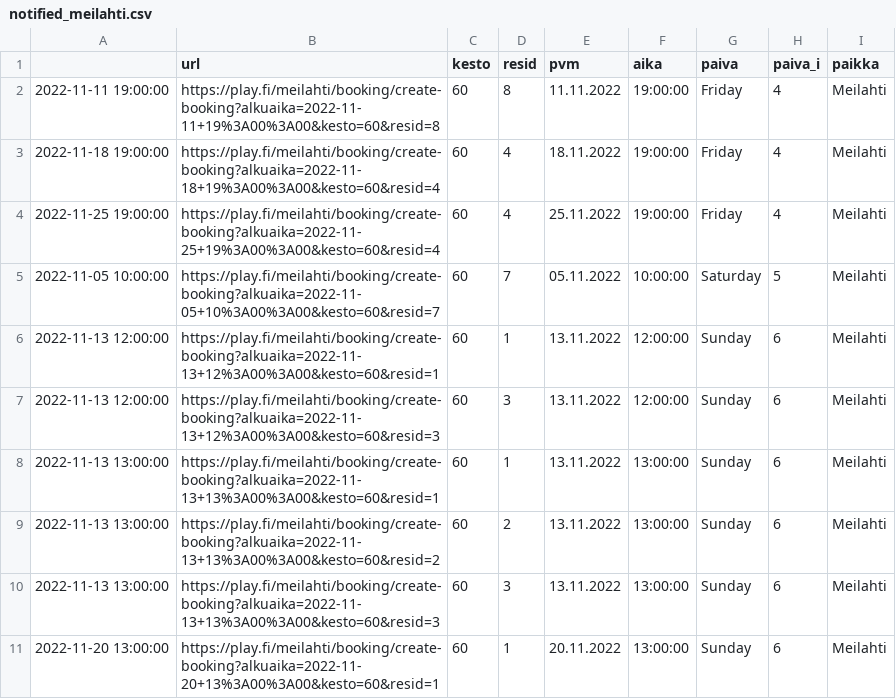
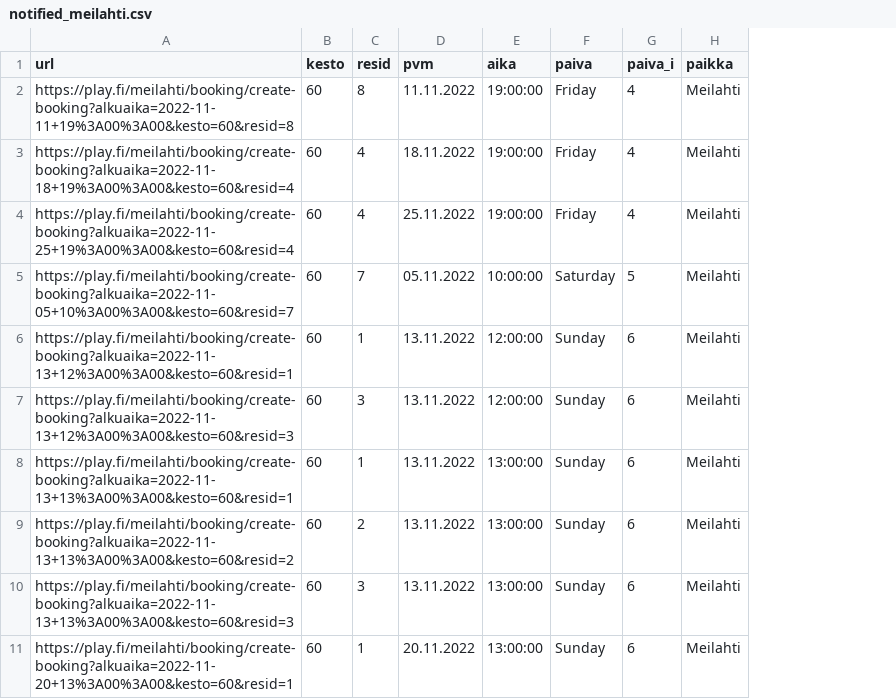
Before and after one commit to teenurmi/tennisbotti-data, a CSV file: notified_meilahti.csv, drawn as a sheet; only a part is shown; the diff names each change by its address in the sheet, - before the commit and + after, or states it on an @@ line.

Commit message:
update notified_meilahti.csv 2022-10-31 22:45:09.567279

```diff
--- a/notified_meilahti.csv
+++ b/notified_meilahti.csv
-column A, rows 2-11: 2022-11-11 19:00:00 | 2022-11-18 19:00:00 | 2022-11-25 19:00:00 | 2022-11-05 10:00:00 | 2022-11-13 12:00:00 | 2022-11-13 12:00:00 | 2022-11-13 13:00:00 | 2022-11-13 13:00:00 | 2022-11-13 13:00:00 | 2022-11-20 13:00:00
```
